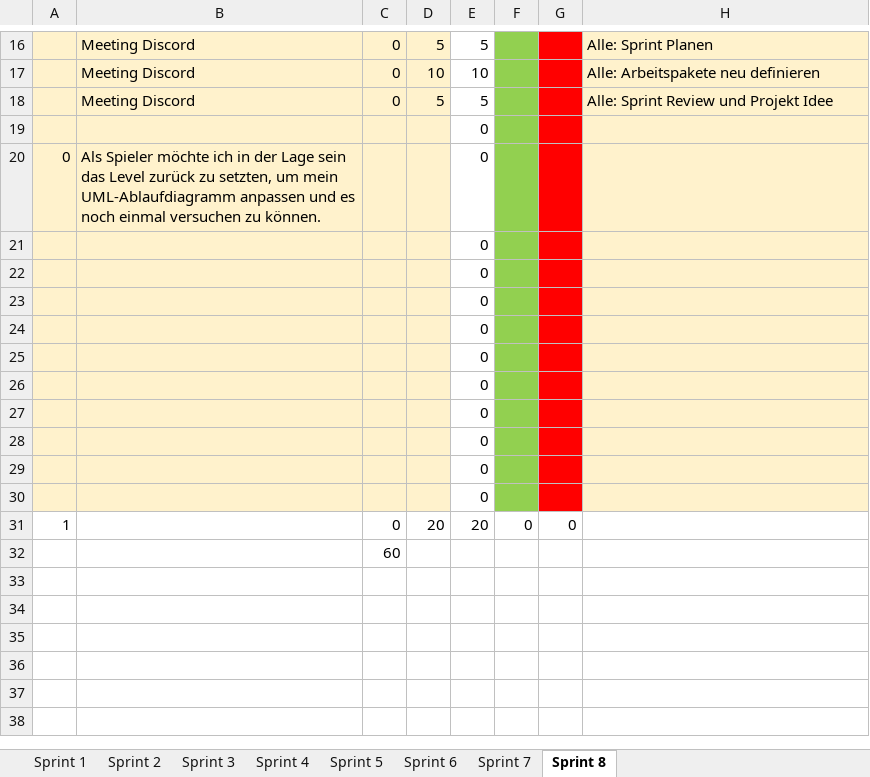
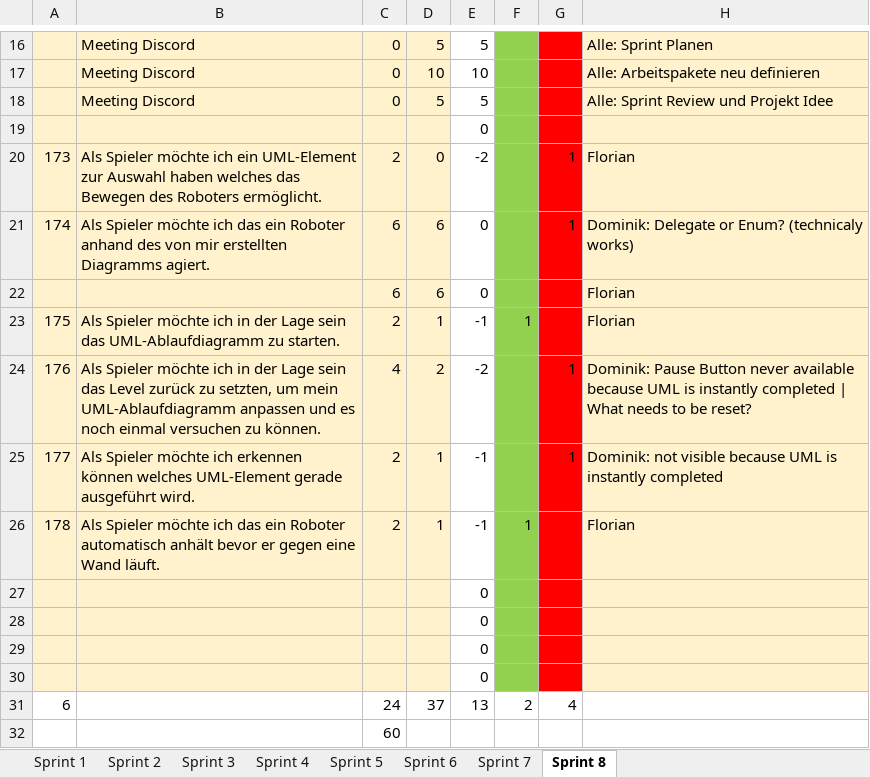
Before and after one commit to Neuwik/InnoLab_Documents, an Excel workbook: InnoLab2/Sprint_Review_Protocol.xlsx, sheet Sprint 8, drawn as a sheet; only a part is shown, gaps mark what is left out; values as stored, in another font and other column widths than the file's, no borders; removed rows and columns are numbered as before the commit, all else as after; the diff names each change by its address in the sheet, - before the commit and + after, or states it on an @@ line.

Commit message:
Sprint Doku

```diff
--- a/InnoLab2/Sprint_Review_Protocol.xlsx (sheet Sprint 8)
+++ b/InnoLab2/Sprint_Review_Protocol.xlsx (sheet Sprint 8)
-row 20: 0 | Als Spieler möchte ich in der Lage sein das Level zurück zu setzten, um mein UML-Ablaufdiagramm anpassen und es noch einmal versuchen zu können. |  |  | 0
+row 20: 173 | Als Spieler möchte ich ein UML-Element zur Auswahl haben welches das Bewegen des Roboters ermöglicht. | 2 | 0 | -2 |  | 1 | Florian
+row 21: 174 | Als Spieler möchte ich das ein Roboter anhand des von mir erstellten Diagramms agiert. | 6 | 6 | 0 |  | 1 | Dominik: Delegate or Enum? (technicaly works)
+row 22:  |  | 6 | 6 | 0 |  |  | Florian
+row 23: 175 | Als Spieler möchte ich in der Lage sein das UML-Ablaufdiagramm zu starten. | 2 | 1 | -1 | 1 |  | Florian
+row 24: 176 | Als Spieler möchte ich in der Lage sein das Level zurück zu setzten, um mein UML-Ablaufdiagramm anpassen und es noch einmal versuchen zu können. | 4 | 2 | -2 |  | 1 | Dominik: Pause Button never available because UML is instantly completed | What needs to be reset?
+row 25: 177 | Als Spieler möchte ich erkennen können welches UML-Element gerade ausgeführt wird. | 2 | 1 | -1 |  | 1 | Dominik: not visible because UML is instantly completed
+row 26: 178 | Als Spieler möchte ich das ein Roboter automatisch anhält bevor er gegen eine Wand läuft. | 2 | 1 | -1 | 1 |  | Florian
-row 25:  |  |  |  | 0
-row 26:  |  |  |  | 0
-row 27:  |  |  |  | 0
-row 28:  |  |  |  | 0
-row 29:  |  |  |  | 0
-row 30:  |  |  |  | 0
-row 31: 1 |  | 0 | 20 | 20 | 0 | 0
+row 31: 6 |  | 24 | 37 | 13 | 2 | 4
```
Also changed, not shown: formulas that keep their value, 1 other file.
